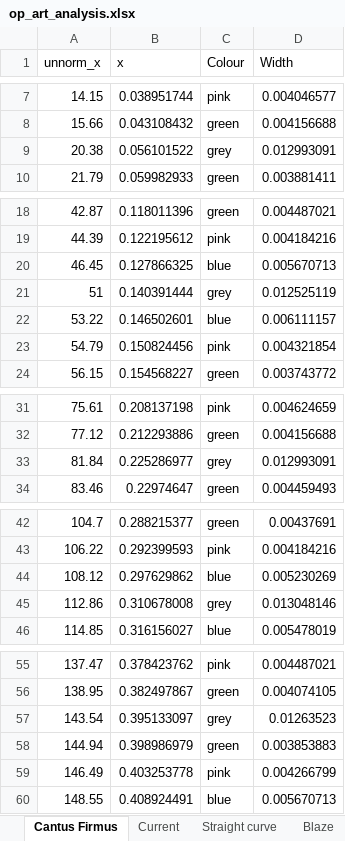
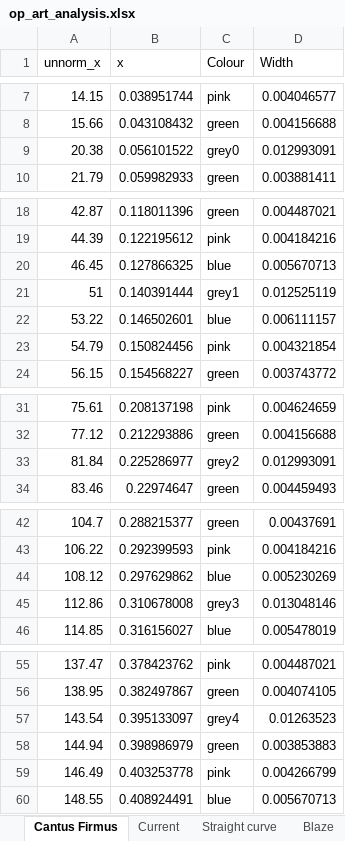
Before and after one commit to hettysymes/op_art_generator, an Excel workbook: analysis/op_art_analysis.xlsx, sheet Cantus Firmus, drawn as a sheet; only a part is shown, gaps mark what is left out; values as stored, in another font and other column widths than the file's, no borders; charts and pictures and table styles not drawn; the diff covers the shown part only; the diff names each change by its address in the sheet, - before the commit and + after, or states it on an @@ line.

Commit message:
Generated cantus firmus

```diff
--- a/analysis/op_art_analysis.xlsx (sheet Cantus Firmus)
+++ b/analysis/op_art_analysis.xlsx (sheet Cantus Firmus)
-C9 (Colour): grey
+C9 (Colour): grey0
-C21 (Colour): grey
+C21 (Colour): grey1
-C33 (Colour): grey
+C33 (Colour): grey2
-C45 (Colour): grey
+C45 (Colour): grey3
-C57 (Colour): grey
+C57 (Colour): grey4
```
Also changed, not shown: 7 edited cells elsewhere in this sheet, 2 other files.
